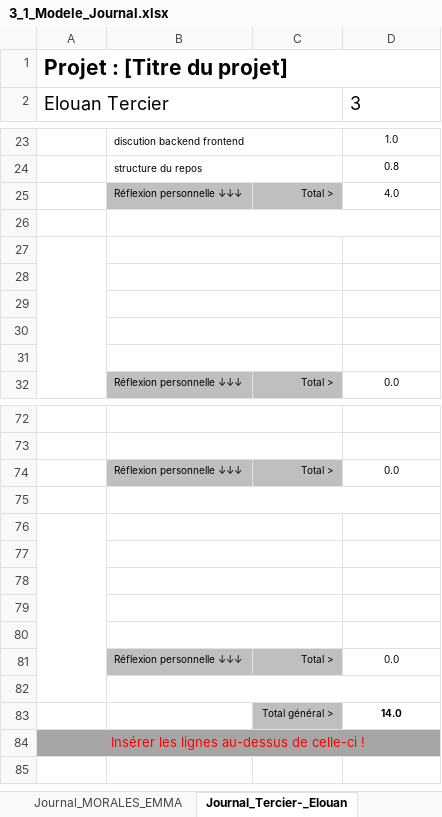
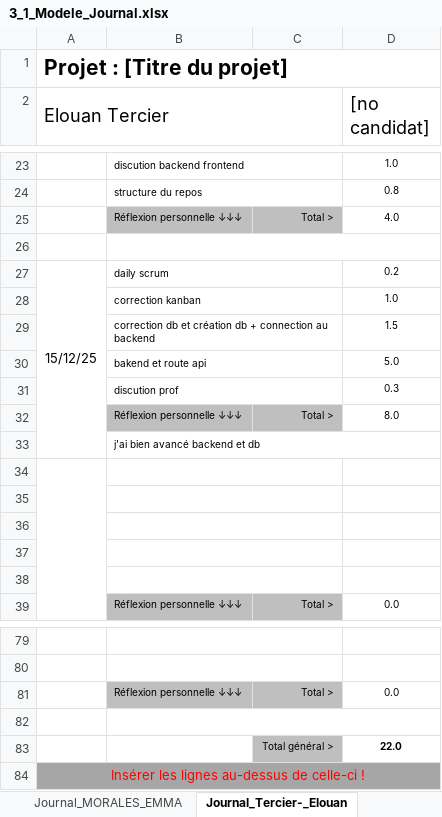
Before and after one commit to morales-emma-emf/projet-306-tercier-morales-bersier, an Excel workbook: documentation/3_1_Modele_Journal.xlsx, sheet Journal_Tercier-_Elouan, drawn as a sheet; only a part is shown, gaps mark what is left out; values as stored, in another font and other column widths than the file's, no borders; conditional formats not drawn; removed rows and columns are numbered as before the commit, all else as after; the diff names each change by its address in the sheet, - before the commit and + after, or states it on an @@ line.

```diff
--- a/documentation/3_1_Modele_Journal.xlsx (sheet Journal_Tercier-_Elouan)
+++ b/documentation/3_1_Modele_Journal.xlsx (sheet Journal_Tercier-_Elouan)
-D2: 3
+D2: [no candidat]
+row 27: 15/12/25 | daily scrum |  | 0.2
+row 28:  | correction kanban |  | 1.0
+row 29:  | correction db et création db + connection au backend |  | 1.5
+row 30:  | bakend et route api |  | 5.0
+row 31:  | discution prof |  | 0.3
+row 32:  | Réflexion personnelle ↓↓↓ | Total > | 8.0
+row 33:  | j'ai bien avancé backend et db
-A76:A82 merged
-B76:C76 merged
-row 83: (empty)
+row 83:  |  | Total général > | 22.0
-C83 fill: none
+C83 fill: #BFBFBF
-row 77: (empty)
-row 78: (empty)
-row 79: (empty)
-row 80: (empty)
-row 81:  | Réflexion personnelle ↓↓↓ | Total > | 0.0
-row 82: (empty)
-row 83:  |  | Total général > | 14.0
```
Also changed, not shown: sheet Journal_MORALES_EMMA, sheet Journal_BERSIER_NOE, formulas that keep their value.
